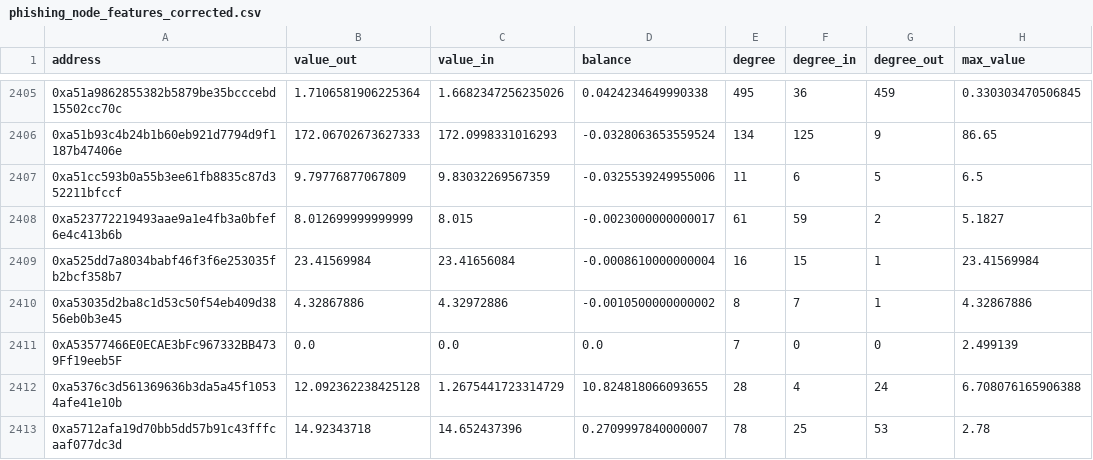
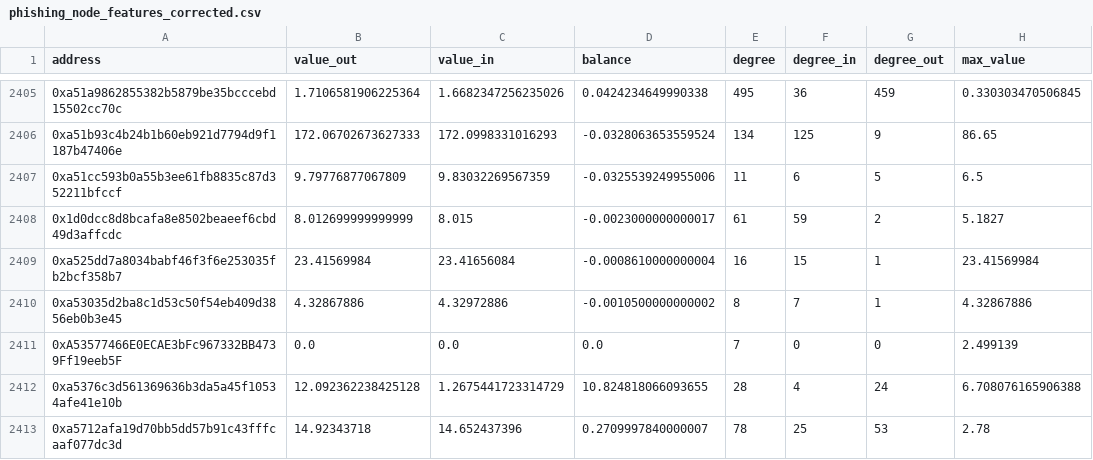
Before and after one commit to varenyeolad/scan-fraud-ml, a CSV file: data/phishing_node_features_corrected.csv, drawn as a sheet; only a part is shown, gaps mark what is left out; the diff names each change by its address in the sheet, - before the commit and + after, or states it on an @@ line.

```diff
--- a/data/phishing_node_features_corrected.csv
+++ b/data/phishing_node_features_corrected.csv
-A2408 (address): 0xa523772219493aae9a1e4fb3a0bfef6e4c413b6b
+A2408 (address): 0x1d0dcc8d8bcafa8e8502beaeef6cbd49d3affcdc
```
Also changed, not shown: data/normal_node_features_corrected.csv, 2 other files.
